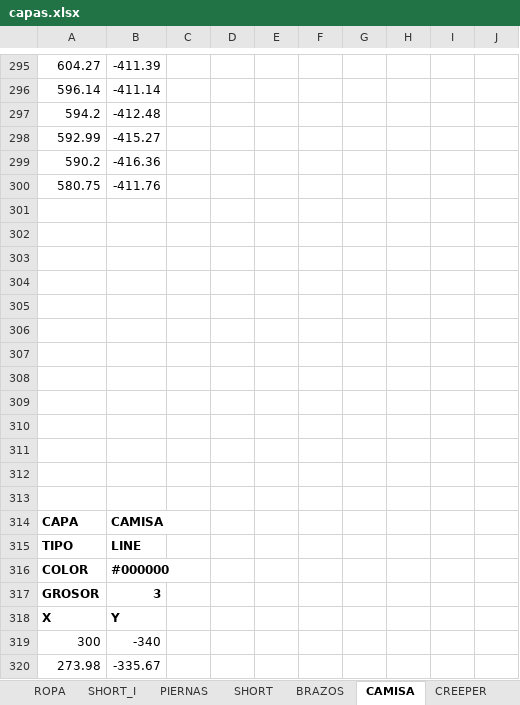
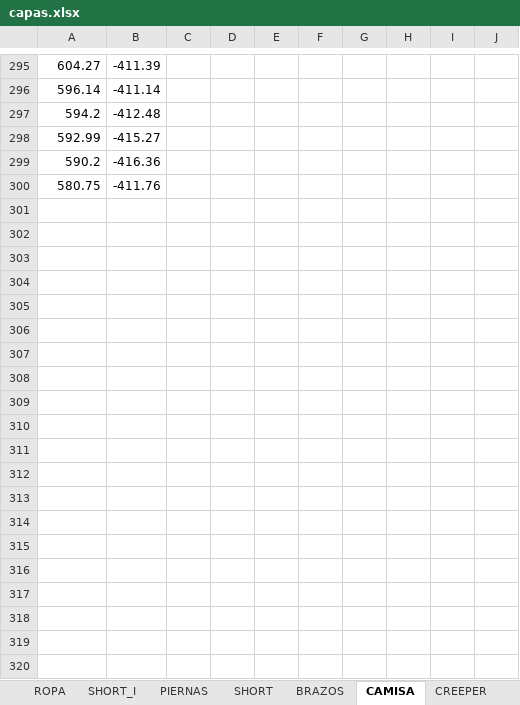
Before and after one commit to zzaun/ProyectoReze_v3, an Excel workbook: capas.xlsx, sheet CAMISA, drawn as a sheet; only a part is shown, gaps mark what is left out; values as stored, in another font and other column widths than the file's, no borders; the diff covers the shown part only; the diff names each change by its address in the sheet, - before the commit and + after, or states it on an @@ line.

```diff
--- a/capas.xlsx (sheet CAMISA)
+++ b/capas.xlsx (sheet CAMISA)
-row 301: (empty)
-row 302: (empty)
-row 303: (empty)
-row 304: (empty)
-row 305: (empty)
-row 306: (empty)
-row 307: (empty)
-row 308: (empty)
-row 309: (empty)
-row 310: (empty)
-row 311: (empty)
-row 312: (empty)
-row 313: (empty)
-row 314: CAPA | CAMISA
-row 315: TIPO | LINE
-row 316: COLOR | #000000
-row 317: GROSOR | 3
-row 318: X | Y
-row 319: 300 | -340
-row 320: 273.98 | -335.67
```
Also changed, not shown: 147 removed rows elsewhere in this sheet, sheet CABELLO, sheet PIERNAS, sheet BRAZOS, sheet SHORT, sheet CREEPER, other sheet tabs.
